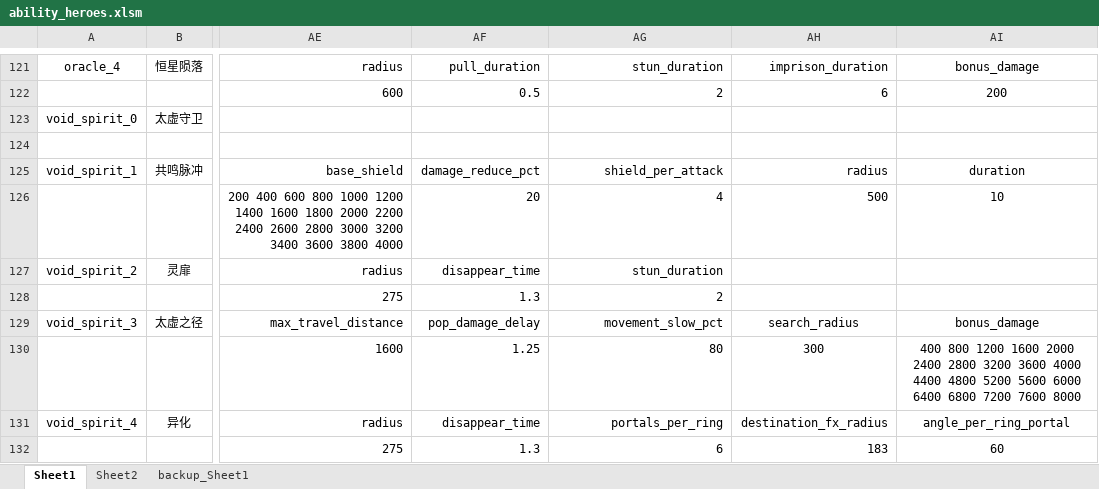
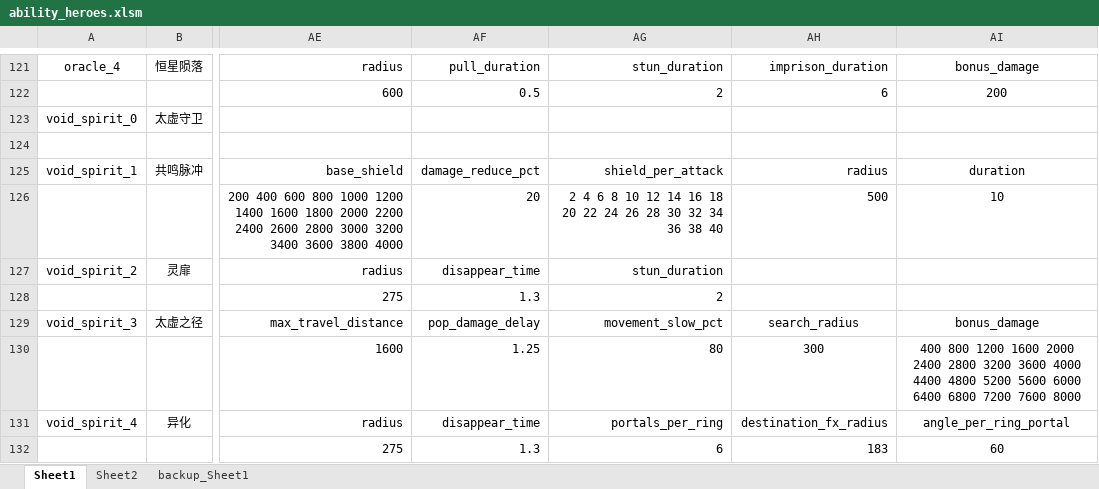
Before and after one commit to BigCiba/GuardingAthena, an Excel workbook: design/3.kv配置表/abilities/ability_heroes.xlsm, sheet Sheet1, drawn as a sheet; only a part is shown, gaps mark what is left out; values as stored, in another font and other column widths than the file's, no borders; conditional formats not drawn; the diff names each change by its address in the sheet, - before the commit and + after, or states it on an @@ line.

```diff
--- a/design/3.kv配置表/abilities/ability_heroes.xlsm (sheet Sheet1)
+++ b/design/3.kv配置表/abilities/ability_heroes.xlsm (sheet Sheet1)
-AG126: 4
+AG126: 2 4 6 8 10 12 14 16 18 20 22 24 26 28 30 32 34 36 38 40
```
Also changed, not shown: 11 other files.
